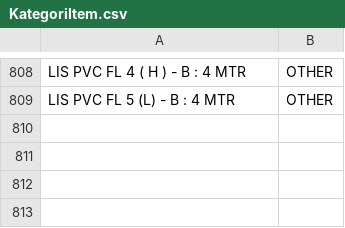
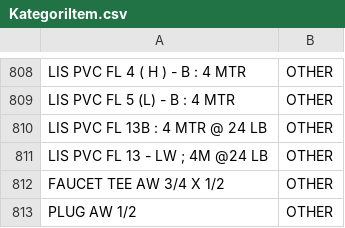
Before and after one commit to YodiPratama/DashboardSalesPerforma, a CSV file: KategoriItem.csv, drawn as a sheet; only a part is shown, gaps mark what is left out.

Commit message:
Update KategoriItem.csv

```diff
--- a/KategoriItem.csv
+++ b/KategoriItem.csv
@@ -809 +809,5 @@ LIS PVC FL 4 ( H ) - B : 4 MTR;OTHER
 LIS PVC FL 5 (L) - B : 4 MTR;OTHER
+LIS PVC FL 13B : 4 MTR @ 24 LB;OTHER
+"LIS PVC FL 13 - LW ; 4M @24 LB";OTHER
+FAUCET TEE AW 3/4 X 1/2;OTHER
+PLUG AW 1/2;OTHER
```
